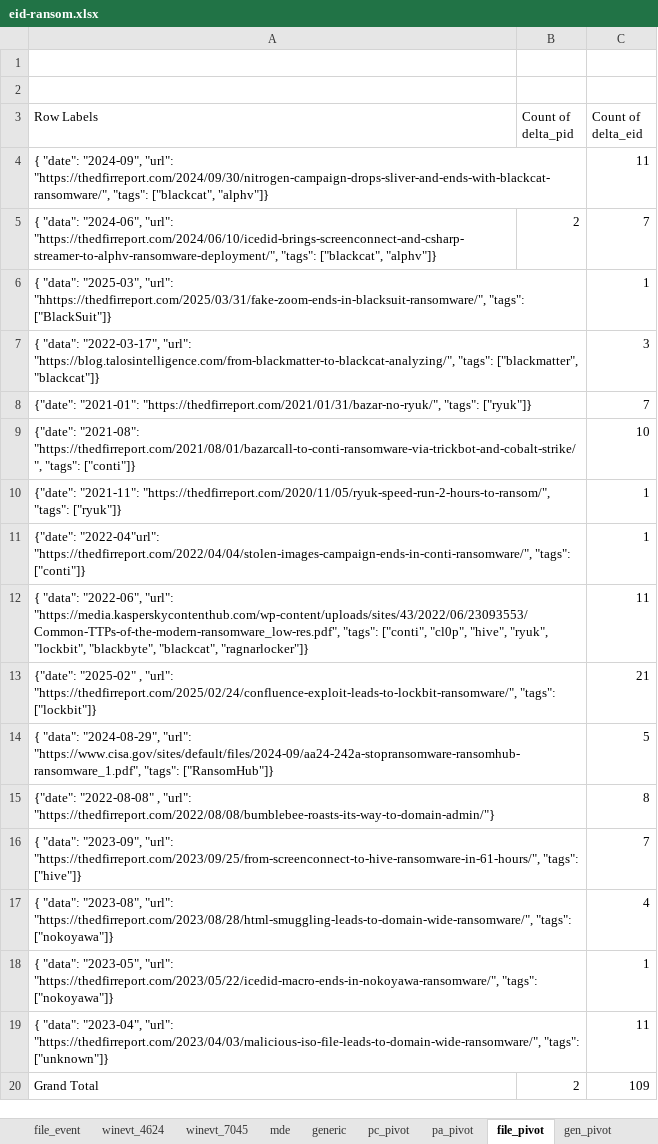
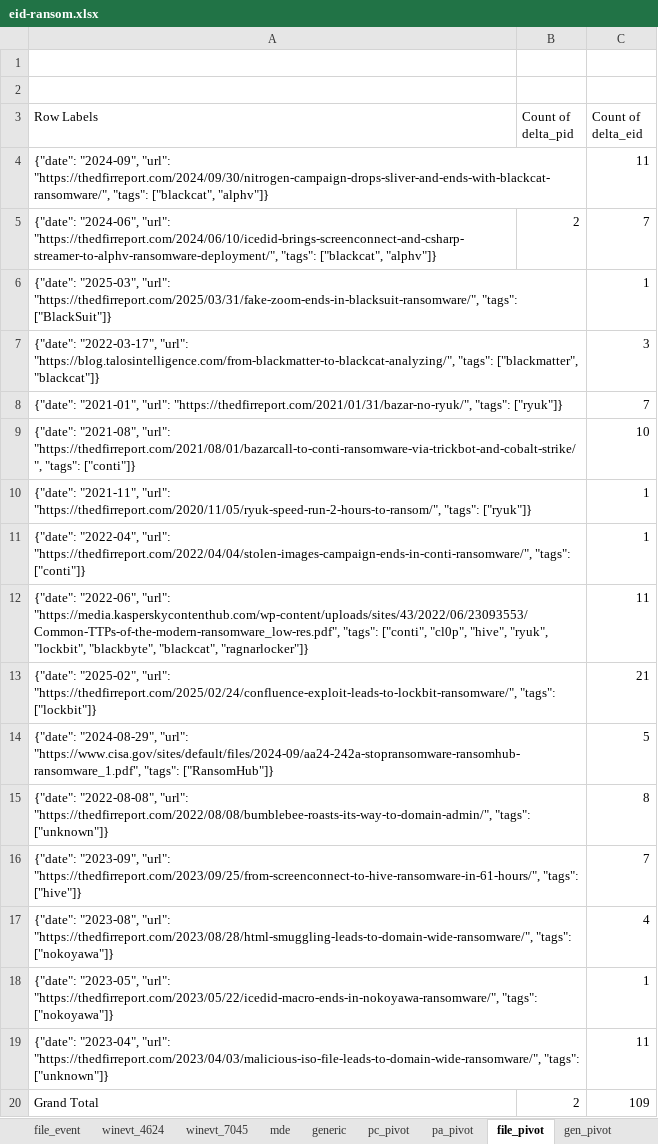
Before and after one commit to harveywargo2/h2w-delta, an Excel workbook: delta2/lib_evidence/eid-ransom.xlsx, sheet file_pivot, drawn as a sheet; values as stored, in another font and other column widths than the file's, no borders; the diff names each change by its address in the sheet, - before the commit and + after, or states it on an @@ line.

Commit message:
Update eid-ransom.xlsx

```diff
--- a/delta2/lib_evidence/eid-ransom.xlsx (sheet file_pivot)
+++ b/delta2/lib_evidence/eid-ransom.xlsx (sheet file_pivot)
-A4 (Row Labels): { "date": "2024-09", "url":…
+A4 (Row Labels): {"date": "2024-09", "url":…
-A5 (Row Labels): { "data": "2024-06", "url":…
+A5 (Row Labels): {"date": "2024-06", "url":…
-A6 (Row Labels): { "data": "2025-03", "url": "hhttps://thedfirreport.com/2025/03/31/fake-zoom-ends-in-blacksuit-ransomware/", "tags": ["BlackSuit"]}
+A6 (Row Labels): {"date": "2025-03", "url": "https://thedfirreport.com/2025/03/31/fake-zoom-ends-in-blacksuit-ransomware/", "tags": ["BlackSuit"]}
-A7 (Row Labels): { "data": "2022-03-17", "url":…
+A7 (Row Labels): {"date": "2022-03-17", "url":…
-A8 (Row Labels): {"date": "2021-01": "https://thedfirreport.com/2021/01/31/bazar-no-ryuk/", "tags":…
+A8 (Row Labels): {"date": "2021-01", "url": "https://thedfirreport.com/2021/01/31/bazar-no-ryuk/", "tags":…
-A9 (Row Labels): {"date": "2021-08": "https://thedfirreport.com/2021/08/01/bazarcall-to-conti-ransomware-via-trickbot-and-cobalt-strike/", "tags":…
+A9 (Row Labels): {"date": "2021-08", "url": "https://thedfirreport.com/2021/08/01/bazarcall-to-conti-ransomware-via-trickbot-and-cobalt-strike/", "tags":…
-A10 (Row Labels): {"date": "2021-11": "https://thedfirreport.com/2020/11/05/ryuk-speed-run-2-hours-to-ransom/", "tags":…
+A10 (Row Labels): {"date": "2021-11", "url": "https://thedfirreport.com/2020/11/05/ryuk-speed-run-2-hours-to-ransom/", "tags":…
-A11 (Row Labels): {"date": "2022-04"url": "https://thedfirreport.com/2022/04/04/stolen-images-campaign-ends-in-conti-ransomware/", "tags":…
+A11 (Row Labels): {"date": "2022-04", "url": "https://thedfirreport.com/2022/04/04/stolen-images-campaign-ends-in-conti-ransomware/", "tags":…
-A12 (Row Labels): { "data": "2022-06", "url":…
+A12 (Row Labels): {"date": "2022-06", "url":…
-A13 (Row Labels): {"date": "2025-02" , "url": "https://thedfirreport.com/2025/02/24/confluence-exploit-leads-to-lockbit-ransomware/",…
+A13 (Row Labels): {"date": "2025-02", "url": "https://thedfirreport.com/2025/02/24/confluence-exploit-leads-to-lockbit-ransomware/",…
-A14 (Row Labels): { "data": "2024-08-29", "url":…
+A14 (Row Labels): {"date": "2024-08-29", "url":…
-A15 (Row Labels): {"date": "2022-08-08" , "url": "https://thedfirreport.com/2022/08/08/bumblebee-roasts-its-way-to-domain-admin/"}
+A15 (Row Labels): {"date": "2022-08-08", "url": "https://thedfirreport.com/2022/08/08/bumblebee-roasts-its-way-to-domain-admin/", "tags": ["unknown"]}
-A16 (Row Labels): { "data": "2023-09", "url":…
+A16 (Row Labels): {"date": "2023-09", "url":…
-A17 (Row Labels): { "data": "2023-08", "url":…
+A17 (Row Labels): {"date": "2023-08", "url":…
-A18 (Row Labels): { "data": "2023-05", "url":…
+A18 (Row Labels): {"date": "2023-05", "url":…
-A19 (Row Labels): { "data": "2023-04", "url":…
+A19 (Row Labels): {"date": "2023-04", "url":…
```
Also changed, not shown: sheet generic, sheet process_create, sheet gen_pivot, sheet file_event, sheet mde, sheet process_access, 4 more sheets.
